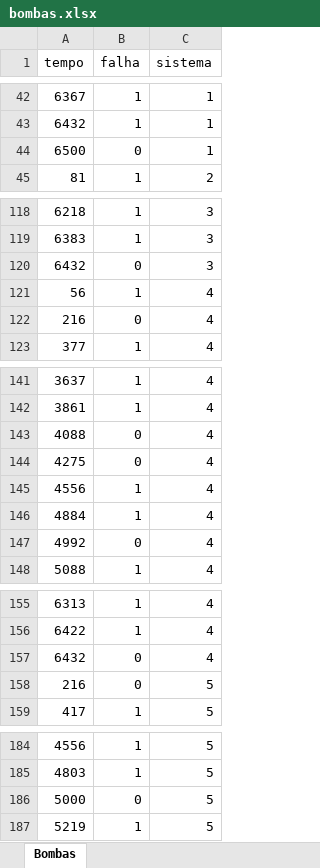
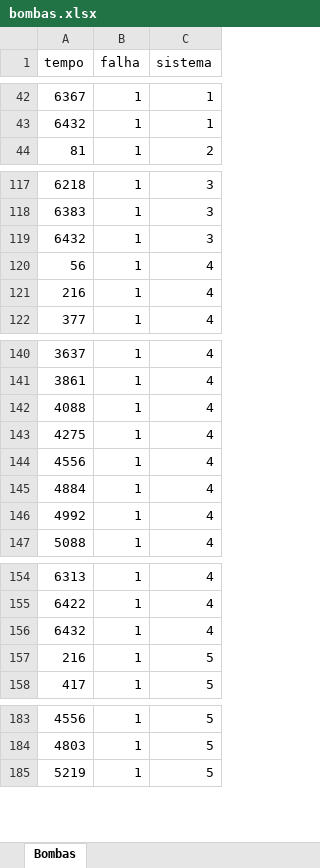
Before and after one commit to rafasfer2/dataset, an Excel workbook: bombas.xlsx, sheet Bombas, drawn as a sheet; only a part is shown, gaps mark what is left out; values as stored, in another font and other column widths than the file's, no borders; removed rows and columns are numbered as before the commit, all else as after; the diff covers the shown part only; the diff names each change by its address in the sheet, - before the commit and + after, or states it on an @@ line.

Commit message:
Add files via upload

```diff
--- a/bombas.xlsx (sheet Bombas)
+++ b/bombas.xlsx (sheet Bombas)
-row 44: 6500 | 0 | 1
-B119 (falha): 0
+B119 (falha): 1
-B121 (falha): 0
+B121 (falha): 1
-B142:B143 (falha): 0
+B142:B143 (falha): 1
-B146 (falha): 0
+B146 (falha): 1
-B156:B157 (falha): 0
+B156:B157 (falha): 1
-row 186: 5000 | 0 | 5
```
Also changed, not shown: 5 edited cells elsewhere in this sheet.
